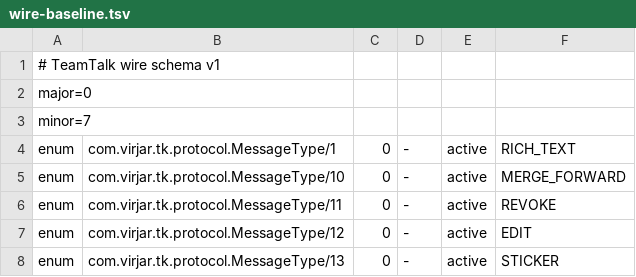
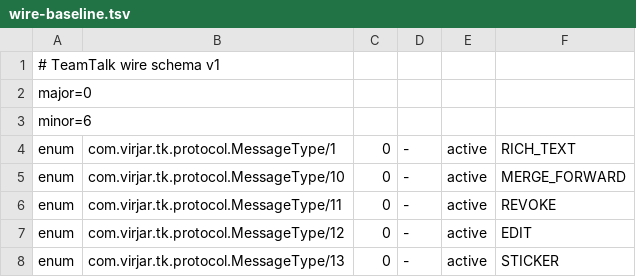
Before and after one commit to virjar/team-talk, a TSV file: protocol/protocol/wire-baseline.tsv, drawn as a sheet; only a part is shown.

Commit message:
fix(release): 收回未发行的协议 minor 0.7——状态枚举是 WireCoded 视图而非 wire 契约
642aed18 对纯类型化重构推进了协议 minor，但枚举按设计走 WireCoded 视图
（wire/DB 字段保持 Int），基线相对已冻结的 0.6 快照零差异；发行校验按
"无新增契约不得推进 minor" 拒绝。按批次演进规则收回 minor 并重新生成
基线，首个真实 0.7 契约落地时再推进。

```diff
--- a/protocol/protocol/wire-baseline.tsv
+++ b/protocol/protocol/wire-baseline.tsv
@@ -2,3 +2,3 @@
 major=0
-minor=7
+minor=6
 enum	com.virjar.tk.protocol.MessageType/1	0	-	active	RICH_TEXT
```
Also changed, not shown: 1 other file.
